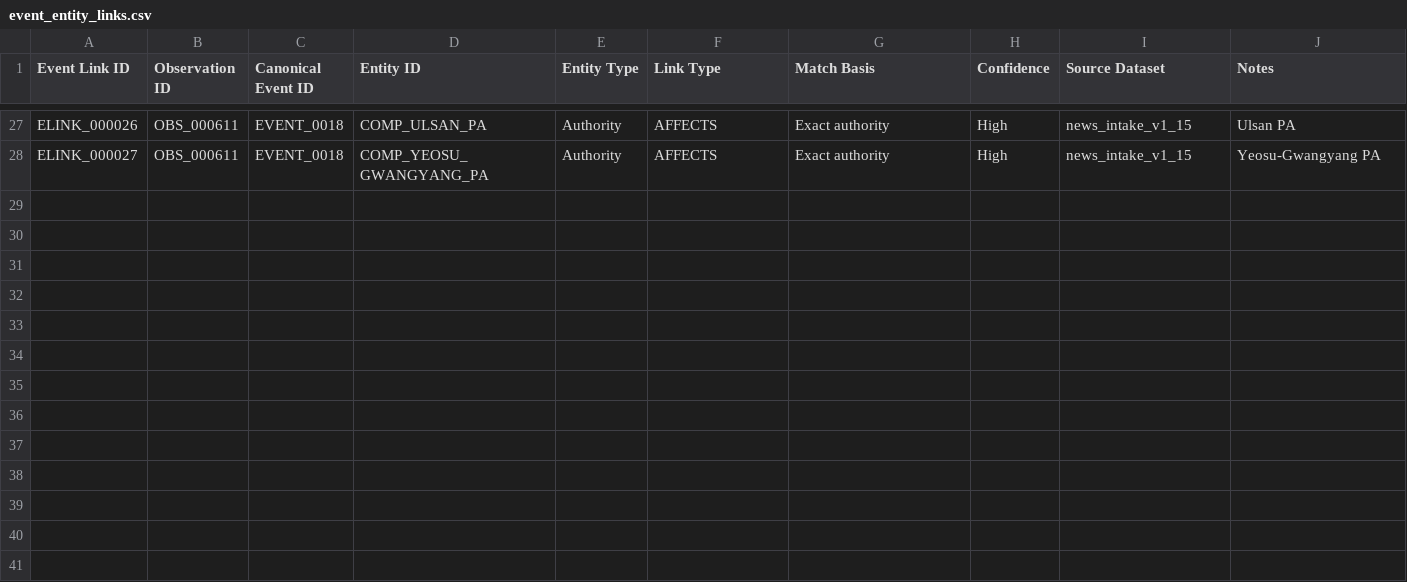
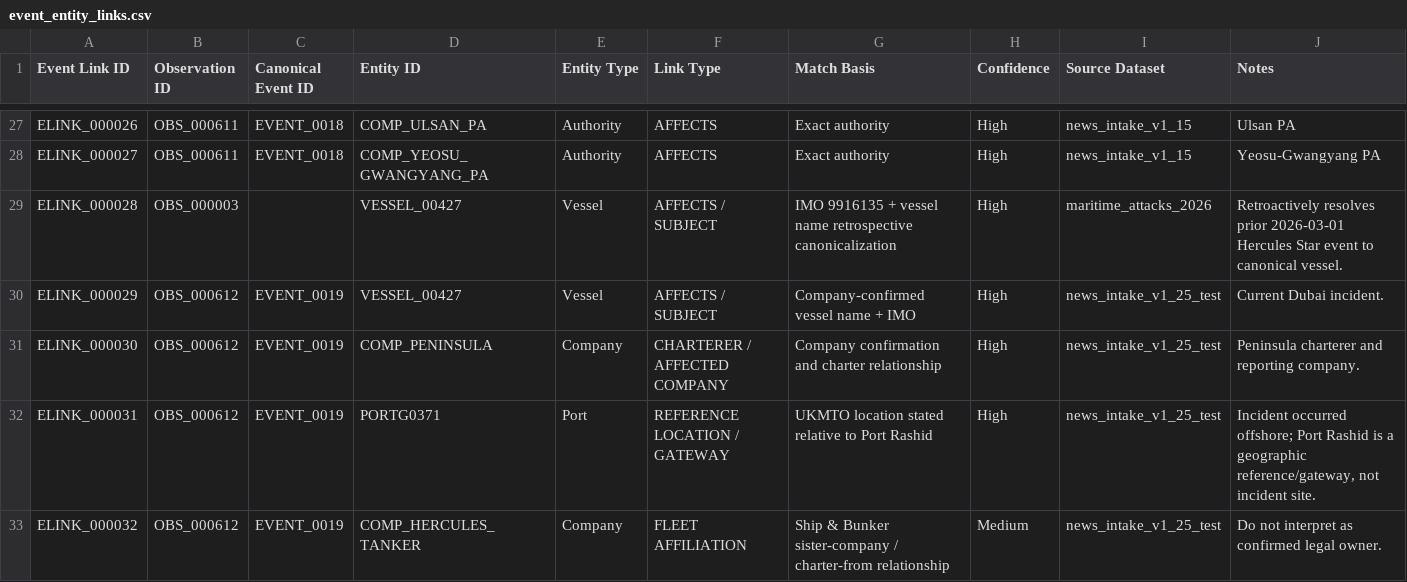
Before and after one commit to PNCIntel/pc-maritime-monitor, a CSV file: data/event_entity_links.csv, drawn as a sheet; only a part is shown, gaps mark what is left out; the diff names each change by its address in the sheet, - before the commit and + after, or states it on an @@ line.

```diff
--- a/data/event_entity_links.csv
+++ b/data/event_entity_links.csv
+row 29: ELINK_000028 | OBS_000003 |  | VESSEL_00427 | Vessel | AFFECTS / SUBJECT | IMO 9916135 + vessel name retrospective canonicalization | High | maritime_attacks_2026 | Retroactively resolves prior 2026-03-01 Hercules Star event to canonical vessel.
+row 30: ELINK_000029 | OBS_000612 | EVENT_0019 | VESSEL_00427 | Vessel | AFFECTS / SUBJECT | Company-confirmed vessel name + IMO | High | news_intake_v1_25_test | Current Dubai incident.
+row 31: ELINK_000030 | OBS_000612 | EVENT_0019 | COMP_PENINSULA | Company | CHARTERER / AFFECTED COMPANY | Company confirmation and charter relationship | High | news_intake_v1_25_test | Peninsula charterer and reporting company.
+row 32: ELINK_000031 | OBS_000612 | EVENT_0019 | PORTG0371 | Port | REFERENCE LOCATION / GATEWAY | UKMTO location stated relative to Port Rashid | High | news_intake_v1_25_test | Incident occurred offshore; Port Rashid is a geographic reference/gateway, not incident site.
+row 33: ELINK_000032 | OBS_000612 | EVENT_0019 | COMP_HERCULES_TANKER | Company | FLEET AFFILIATION | Ship & Bunker sister-company / charter-from relationship | Medium | news_intake_v1_25_test | Do not interpret as confirmed legal owner.
```
Also changed, not shown: data/companies.csv, data/entity_registry.csv, 11 other files.
